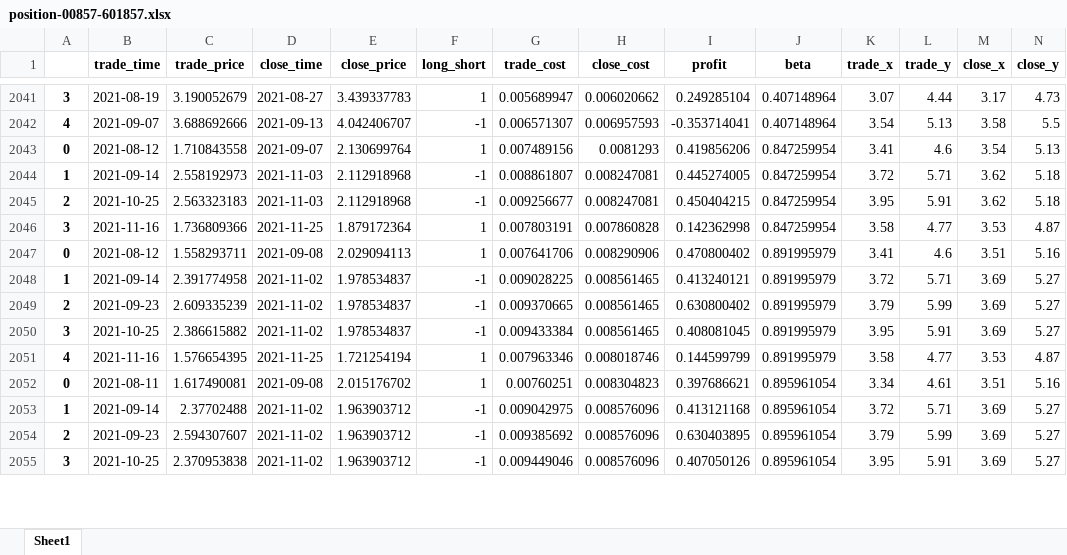
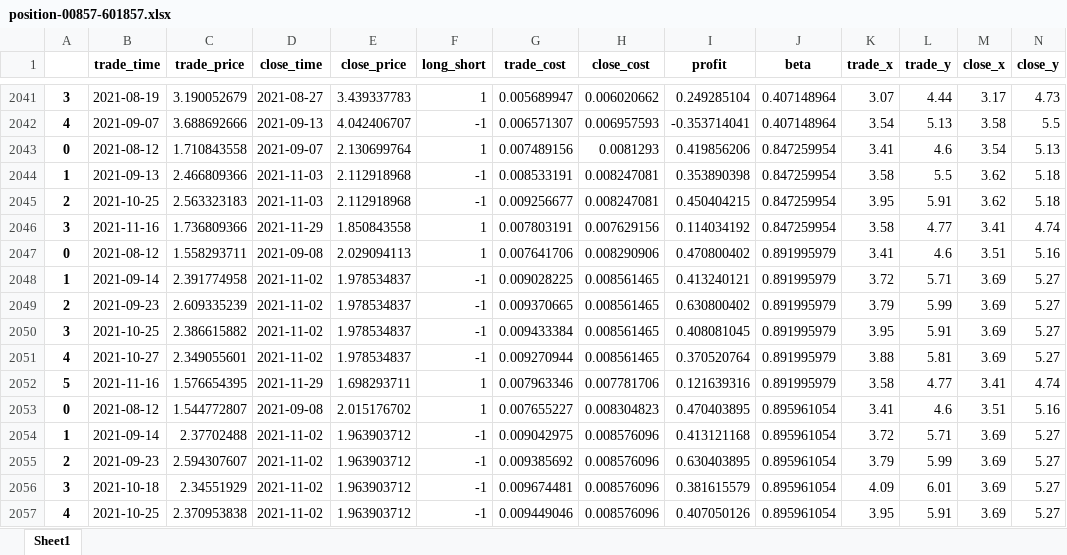
Before and after one commit to quanttrade/product, an Excel workbook: s60_signal/position-00857-601857.xlsx, sheet Sheet1, drawn as a sheet; only a part is shown, gaps mark what is left out; values as stored, in another font and other column widths than the file's, no borders; addresses are those after the commit; rows hold the shown columns only; the diff covers the shown part only; the diff names each change by its address in the sheet, - before the commit and + after, or states it on an @@ line.

```diff
--- a/s60_signal/position-00857-601857.xlsx (sheet Sheet1)
+++ b/s60_signal/position-00857-601857.xlsx (sheet Sheet1)
-B2044 (trade_time): 2021-09-14
+B2044 (trade_time): 2021-09-13
-C2044 (trade_price): 2.558192973
+C2044 (trade_price): 2.466809366
-G2044 (trade_cost): 0.008861807
+G2044 (trade_cost): 0.008533191
-I2044 (profit): 0.445274005
+I2044 (profit): 0.353890398
-K2044 (trade_x): 3.72
+K2044 (trade_x): 3.58
-L2044 (trade_y): 5.71
+L2044 (trade_y): 5.5
-D2046 (close_time): 2021-11-25
+D2046 (close_time): 2021-11-29
-E2046 (close_price): 1.879172364
+E2046 (close_price): 1.850843558
-H2046 (close_cost): 0.007860828
+H2046 (close_cost): 0.007629156
-I2046 (profit): 0.142362998
+I2046 (profit): 0.114034192
-M2046 (close_x): 3.53
+M2046 (close_x): 3.41
-N2046 (close_y): 4.87
+N2046 (close_y): 4.74
+row 2051: 4 | 2021-10-27 | 2.349055601 | 2021-11-02 | 1.978534837 | -1 | 0.009270944 | 0.008561465 | 0.370520764 | 0.891995979 | 3.88 | 5.81 | 3.69 | 5.27
-A2052: 4
+A2052: 5
-D2052 (close_time): 2021-11-25
+D2052 (close_time): 2021-11-29
-E2052 (close_price): 1.721254194
+E2052 (close_price): 1.698293711
-H2052 (close_cost): 0.008018746
+H2052 (close_cost): 0.007781706
-I2052 (profit): 0.144599799
+I2052 (profit): 0.121639316
-M2052 (close_x): 3.53
+M2052 (close_x): 3.41
-N2052 (close_y): 4.87
+N2052 (close_y): 4.74
-B2053 (trade_time): 2021-08-11
+B2053 (trade_time): 2021-08-12
-C2053 (trade_price): 1.617490081
+C2053 (trade_price): 1.544772807
-G2053 (trade_cost): 0.00760251
+G2053 (trade_cost): 0.007655227
-I2053 (profit): 0.397686621
+I2053 (profit): 0.470403895
-K2053 (trade_x): 3.34
+K2053 (trade_x): 3.41
-L2053 (trade_y): 4.61
+L2053 (trade_y): 4.6
+row 2056: 3 | 2021-10-18 | 2.34551929 | 2021-11-02 | 1.963903712 | -1 | 0.009674481 | 0.008576096 | 0.381615579 | 0.895961054 | 4.09 | 6.01 | 3.69 | 5.27
-A2057: 3
+A2057: 4
```
Also changed, not shown: 25 added rows, 11 removed rows and 181 edited cells elsewhere in this sheet, s60_signal/position-00338-600688.xlsx, s60_signal/position-00358-600362.xlsx, 40 other files.
